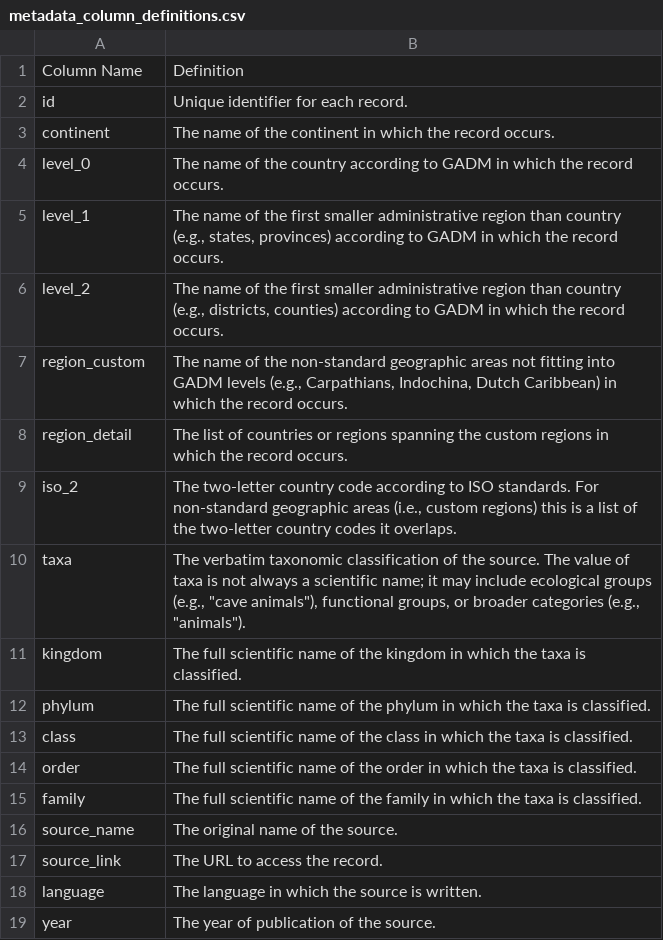
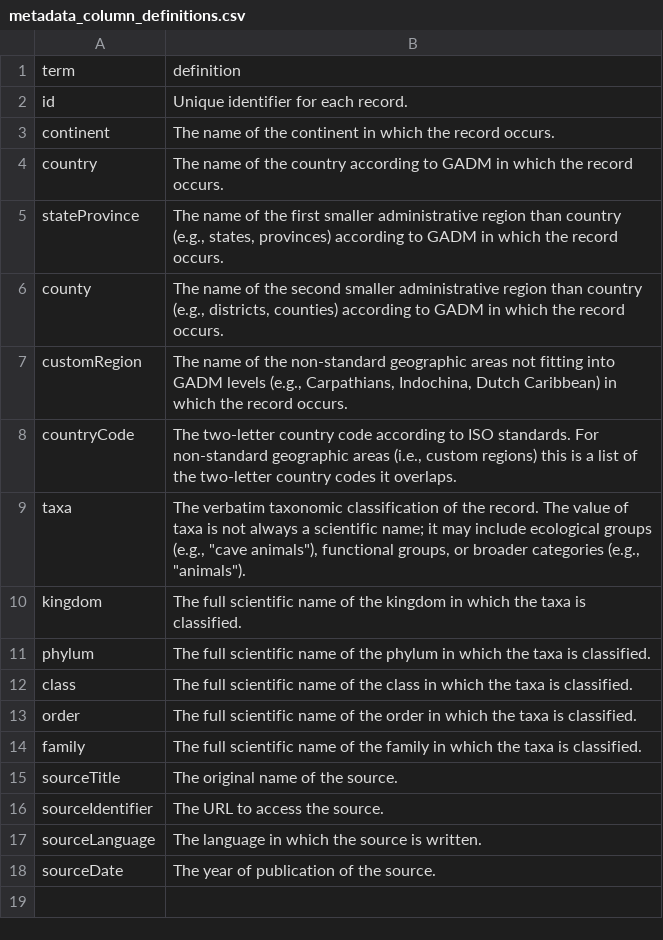
Before and after one commit to petrkeil/RegRed_metadata, a CSV file: data/metadata_column_definitions.csv, drawn as a sheet.

Commit message:
update metadata and definitions

```diff
--- a/data/metadata_column_definitions.csv
+++ b/data/metadata_column_definitions.csv
@@ -1,11 +1,10 @@
-Column Name,Definition
+term,definition
 id,Unique identifier for each record.
 continent,The name of the continent in which the record occurs.
-level_0,The name of the country according to GADM in which the record occurs.
-level_1,"The name of the first smaller administrative region than country (e.g., states, provinces) according to GADM in which the record occurs."
-level_2,"The name of the first smaller administrative region than country (e.g., districts, counties) according to GADM in which the record occurs."
-region_custom,"The name of the non-standard geographic areas not fitting into GADM levels (e.g., Carpathians, Indochina, Dutch Caribbean) in which the record occurs."
-region_detail,The list of countries or regions spanning the custom regions in which the record occurs.
-iso_2,"The two-letter country code according to ISO standards. For non-standard geographic areas (i.e., custom regions) this is a list of the two-letter country codes it overlaps."
-taxa,"The verbatim taxonomic classification of the source. The value of taxa is not always a scientific name; it may include ecological groups (e.g., ""cave animals""), functional groups, or broader categories (e.g., ""animals"")."
+country,The name of the country according to GADM in which the record occurs.
+stateProvince,"The name of the first smaller administrative region than country (e.g., states, provinces) according to GADM in which the record occurs."
+county,"The name of the second smaller administrative region than country (e.g., districts, counties) according to GADM in which the record occurs."
+customRegion,"The name of the non-standard geographic areas not fitting into GADM levels (e.g., Carpathians, Indochina, Dutch Caribbean) in which the record occurs."
+countryCode,"The two-letter country code according to ISO standards. For non-standard geographic areas (i.e., custom regions) this is a list of the two-letter country codes it overlaps."
+taxa,"The verbatim taxonomic classification of the record. The value of taxa is not always a scientific name; it may include ecological groups (e.g., ""cave animals""), functional groups, or broader categories (e.g., ""animals"")."
 kingdom,The full scientific name of the kingdom in which the taxa is classified.
@@ -15,5 +14,5 @@ order,The full scientific name of the order in which the taxa is classified.
 family,The full scientific name of the family in which the taxa is classified.
-source_name,The original name of the source.
-source_link,The URL to access the record.
-language,The language in which the source is written.
-year,The year of publication of the source.
+sourceTitle,The original name of the source.
+sourceIdentifier,The URL to access the source.
+sourceLanguage,The language in which the source is written.
+sourceDate,The year of publication of the source.
```
Also changed, not shown: 2 other files.
